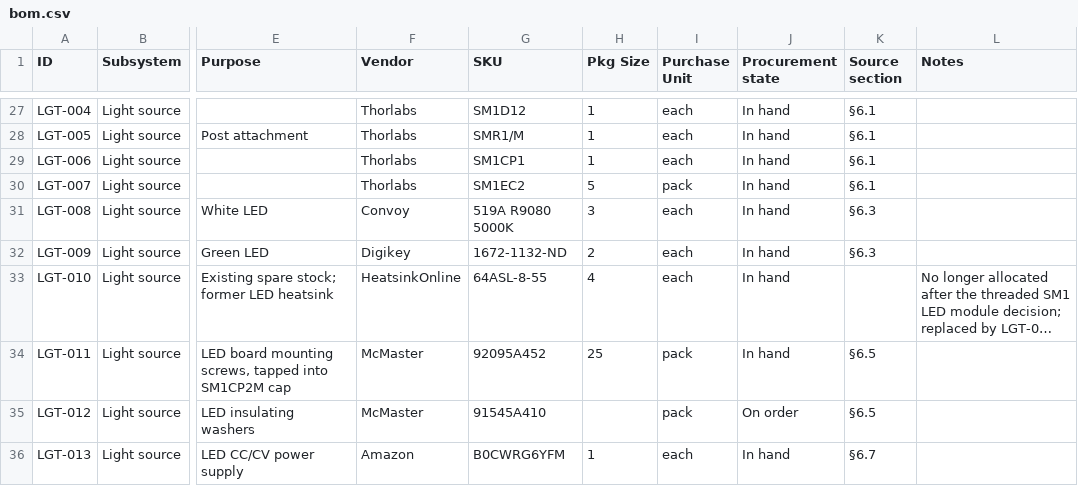
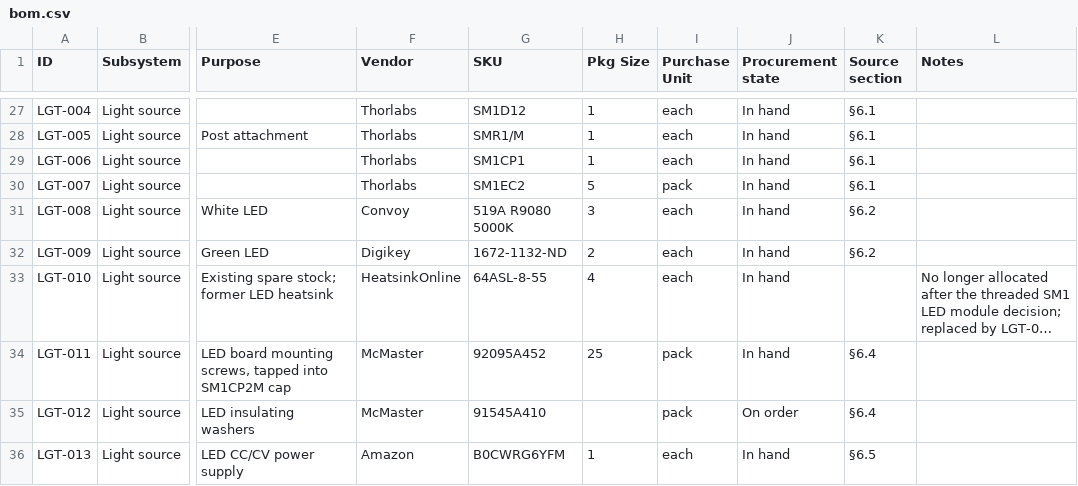
Before and after one commit to fritzm/schlieren, a CSV file: bom/bom.csv, drawn as a sheet; only a part is shown, gaps mark what is left out; long unchanged cells end in …; the diff covers the shown part only; the diff names each change by its address in the sheet, - before the commit and + after, or states it on an @@ line.

Commit message:
Cleanup new light source section in docs

```diff
--- a/bom/bom.csv
+++ b/bom/bom.csv
-K31:K32 (Source section): §6.3
+K31:K32 (Source section): §6.2
-K34:K35 (Source section): §6.5
+K34:K35 (Source section): §6.4
-K36 (Source section): §6.7
+K36 (Source section): §6.5
```
Also changed, not shown: 12 edited cells elsewhere in this file, 5 other files.
